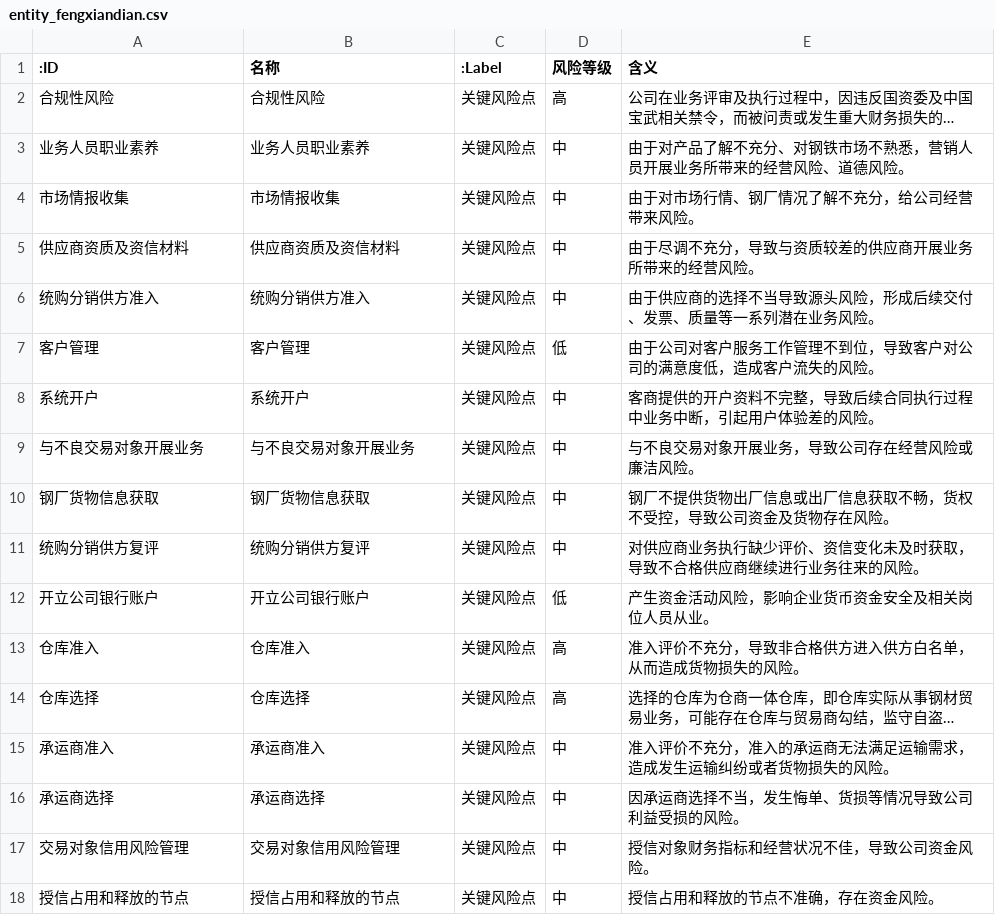
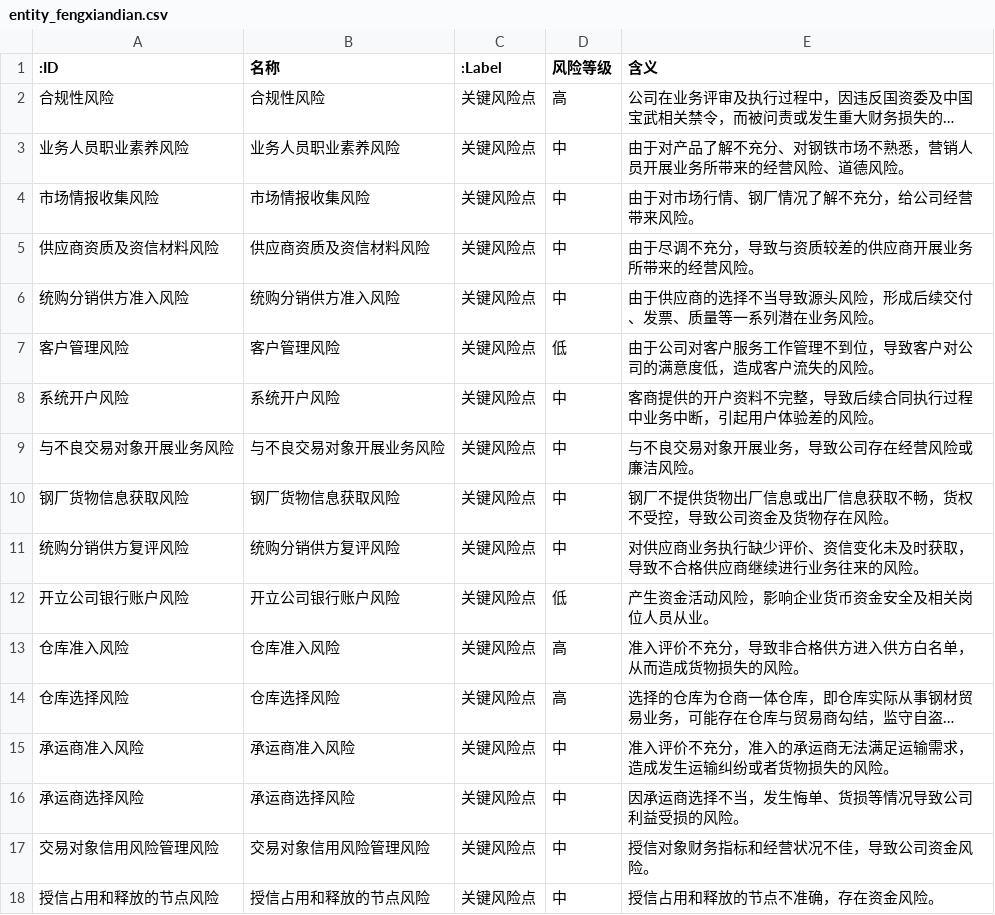
Before and after one commit to EndlessCG/FengxianQA, a CSV file: preprocess/风控实体关系表/entity_fengxiandian.csv, drawn as a sheet; only a part is shown; long unchanged cells end in …; the diff covers the shown part only; the diff names each change by its address in the sheet, - before the commit and + after, or states it on an @@ line.

Commit message:
added entity linking

```diff
--- a/preprocess/风控实体关系表/entity_fengxiandian.csv
+++ b/preprocess/风控实体关系表/entity_fengxiandian.csv
-A3 (:ID): 业务人员职业素养
+A3 (:ID): 业务人员职业素养风险
-B3 (名称): 业务人员职业素养
+B3 (名称): 业务人员职业素养风险
-A4 (:ID): 市场情报收集
+A4 (:ID): 市场情报收集风险
-B4 (名称): 市场情报收集
+B4 (名称): 市场情报收集风险
-A5 (:ID): 供应商资质及资信材料
+A5 (:ID): 供应商资质及资信材料风险
-B5 (名称): 供应商资质及资信材料
+B5 (名称): 供应商资质及资信材料风险
-A6 (:ID): 统购分销供方准入
+A6 (:ID): 统购分销供方准入风险
-B6 (名称): 统购分销供方准入
+B6 (名称): 统购分销供方准入风险
-A7 (:ID): 客户管理
+A7 (:ID): 客户管理风险
-B7 (名称): 客户管理
+B7 (名称): 客户管理风险
-A8 (:ID): 系统开户
+A8 (:ID): 系统开户风险
-B8 (名称): 系统开户
+B8 (名称): 系统开户风险
-A9 (:ID): 与不良交易对象开展业务
+A9 (:ID): 与不良交易对象开展业务风险
-B9 (名称): 与不良交易对象开展业务
+B9 (名称): 与不良交易对象开展业务风险
-A10 (:ID): 钢厂货物信息获取
+A10 (:ID): 钢厂货物信息获取风险
-B10 (名称): 钢厂货物信息获取
+B10 (名称): 钢厂货物信息获取风险
-A11 (:ID): 统购分销供方复评
+A11 (:ID): 统购分销供方复评风险
-B11 (名称): 统购分销供方复评
+B11 (名称): 统购分销供方复评风险
-A12 (:ID): 开立公司银行账户
+A12 (:ID): 开立公司银行账户风险
-B12 (名称): 开立公司银行账户
+B12 (名称): 开立公司银行账户风险
-A13 (:ID): 仓库准入
+A13 (:ID): 仓库准入风险
-B13 (名称): 仓库准入
+B13 (名称): 仓库准入风险
-A14 (:ID): 仓库选择
+A14 (:ID): 仓库选择风险
-B14 (名称): 仓库选择
+B14 (名称): 仓库选择风险
-A15 (:ID): 承运商准入
+A15 (:ID): 承运商准入风险
-B15 (名称): 承运商准入
+B15 (名称): 承运商准入风险
-A16 (:ID): 承运商选择
+A16 (:ID): 承运商选择风险
-B16 (名称): 承运商选择
+B16 (名称): 承运商选择风险
-A17 (:ID): 交易对象信用风险管理
+A17 (:ID): 交易对象信用风险管理风险
-B17 (名称): 交易对象信用风险管理
+B17 (名称): 交易对象信用风险管理风险
-A18 (:ID): 授信占用和释放的节点
+A18 (:ID): 授信占用和释放的节点风险
-B18 (名称): 授信占用和释放的节点
+B18 (名称): 授信占用和释放的节点风险
```
Also changed, not shown: 99 edited cells elsewhere in this file, preprocess/风控实体关系表/relationship_baohan.csv, 33 other files.
